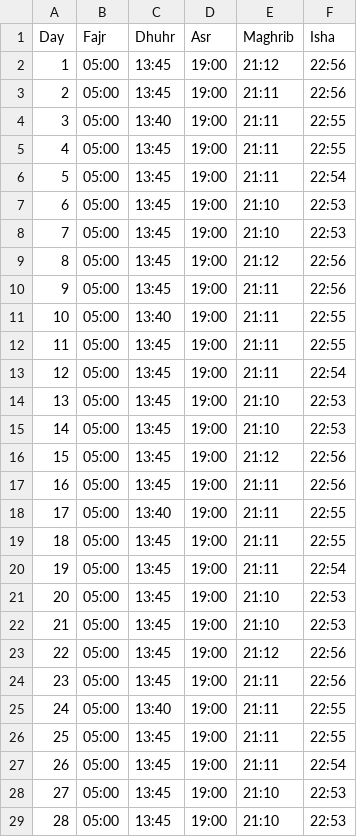
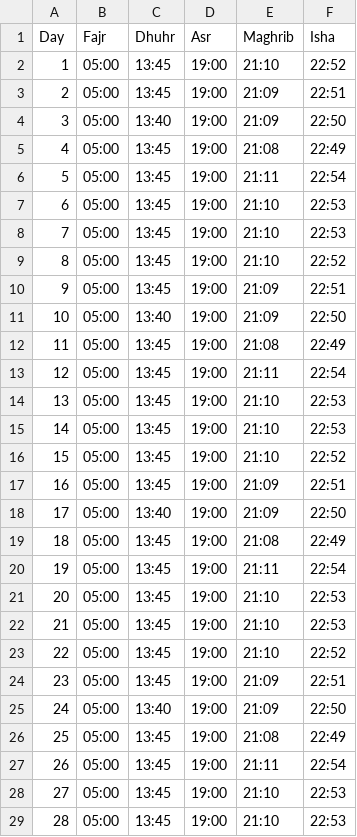
Before and after one commit to MuhammadElsoukkary/PrayerTimesScraper, a CSV file: prayer_times/iqama_times_July.csv, drawn as a sheet; only a part is shown; the diff covers the shown part only.

```diff
--- a/prayer_times/iqama_times_July.csv
+++ b/prayer_times/iqama_times_July.csv
@@ -1,6 +1,6 @@
 Day,Fajr,Dhuhr,Asr,Maghrib,Isha
-1,05:00,13:45,19:00,21:12,22:56
-2,05:00,13:45,19:00,21:11,22:56
-3,05:00,13:40,19:00,21:11,22:55
-4,05:00,13:45,19:00,21:11,22:55
+1,05:00,13:45,19:00,21:10,22:52
+2,05:00,13:45,19:00,21:09,22:51
+3,05:00,13:40,19:00,21:09,22:50
+4,05:00,13:45,19:00,21:08,22:49
 5,05:00,13:45,19:00,21:11,22:54
@@ -8,6 +8,6 @@ Day,Fajr,Dhuhr,Asr,Maghrib,Isha
 7,05:00,13:45,19:00,21:10,22:53
-8,05:00,13:45,19:00,21:12,22:56
-9,05:00,13:45,19:00,21:11,22:56
-10,05:00,13:40,19:00,21:11,22:55
-11,05:00,13:45,19:00,21:11,22:55
+8,05:00,13:45,19:00,21:10,22:52
+9,05:00,13:45,19:00,21:09,22:51
+10,05:00,13:40,19:00,21:09,22:50
+11,05:00,13:45,19:00,21:08,22:49
 12,05:00,13:45,19:00,21:11,22:54
@@ -15,6 +15,6 @@ Day,Fajr,Dhuhr,Asr,Maghrib,Isha
 14,05:00,13:45,19:00,21:10,22:53
-15,05:00,13:45,19:00,21:12,22:56
-16,05:00,13:45,19:00,21:11,22:56
-17,05:00,13:40,19:00,21:11,22:55
-18,05:00,13:45,19:00,21:11,22:55
+15,05:00,13:45,19:00,21:10,22:52
+16,05:00,13:45,19:00,21:09,22:51
+17,05:00,13:40,19:00,21:09,22:50
+18,05:00,13:45,19:00,21:08,22:49
 19,05:00,13:45,19:00,21:11,22:54
@@ -22,6 +22,6 @@ Day,Fajr,Dhuhr,Asr,Maghrib,Isha
 21,05:00,13:45,19:00,21:10,22:53
-22,05:00,13:45,19:00,21:12,22:56
-23,05:00,13:45,19:00,21:11,22:56
-24,05:00,13:40,19:00,21:11,22:55
-25,05:00,13:45,19:00,21:11,22:55
+22,05:00,13:45,19:00,21:10,22:52
+23,05:00,13:45,19:00,21:09,22:51
+24,05:00,13:40,19:00,21:09,22:50
+25,05:00,13:45,19:00,21:08,22:49
 26,05:00,13:45,19:00,21:11,22:54
```
Also changed, not shown: 6 edited cells elsewhere in this file, prayer_times/athan_times_July.csv.
